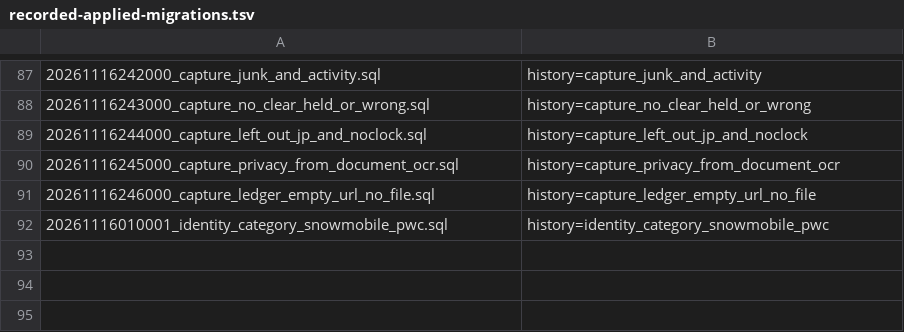
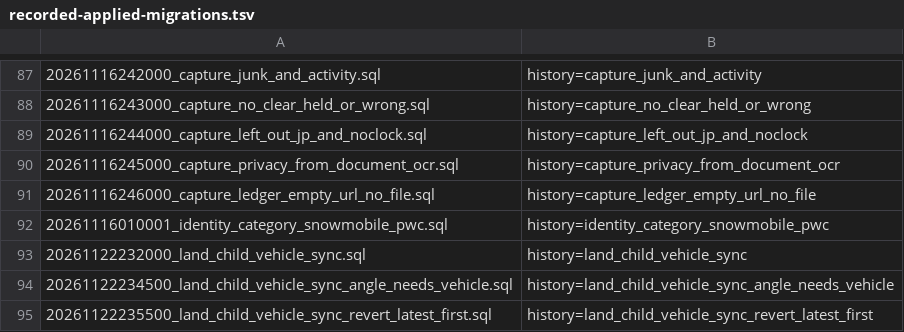
Before and after one commit to sss97133/nuke, a TSV file: supabase/recorded-applied-migrations.tsv, drawn as a sheet; only a part is shown, gaps mark what is left out.

Commit message:
fix(db): landed photo readings follow their photo's vehicle (#3721)
* fix(db): landed photo readings follow their photo's vehicle

* fix(db): revert a run's changes to a row newest first

```diff
--- a/supabase/recorded-applied-migrations.tsv
+++ b/supabase/recorded-applied-migrations.tsv
@@ -92 +92,4 @@
 20261116010001_identity_category_snowmobile_pwc.sql	history=identity_category_snowmobile_pwc
+20261122232000_land_child_vehicle_sync.sql	history=land_child_vehicle_sync
+20261122234500_land_child_vehicle_sync_angle_needs_vehicle.sql	history=land_child_vehicle_sync_angle_needs_vehicle
+20261122235500_land_child_vehicle_sync_revert_latest_first.sql	history=land_child_vehicle_sync_revert_latest_first
```
Also changed, not shown: 5 other files.
